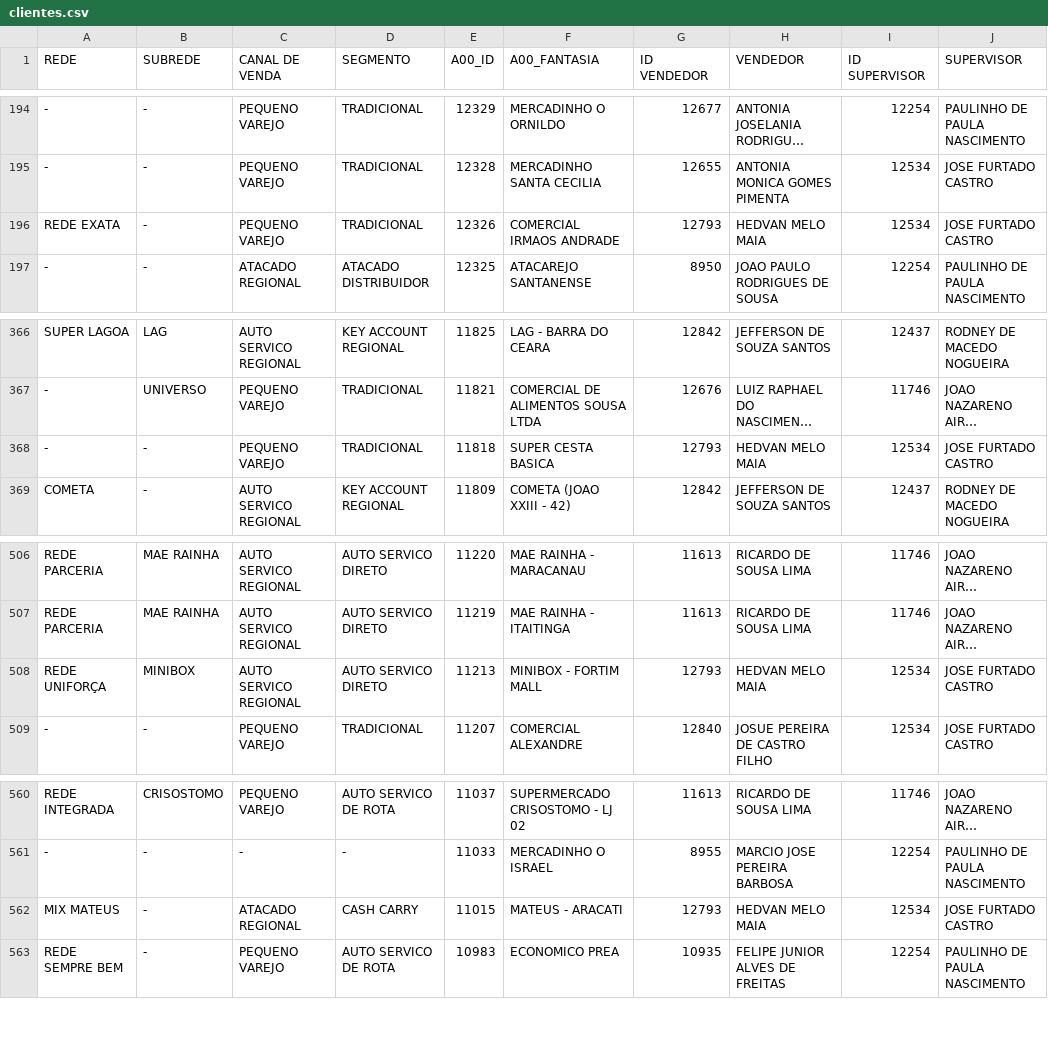
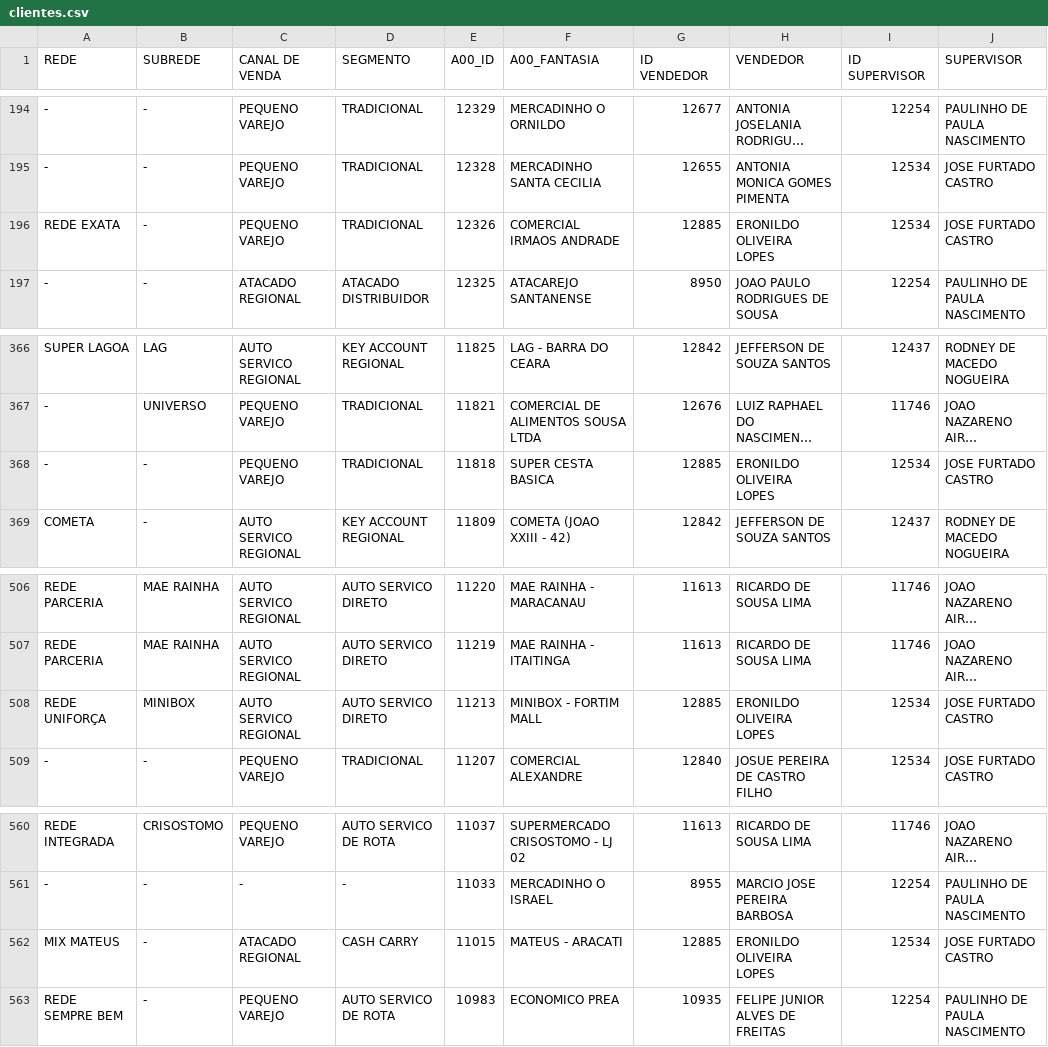
Before and after one commit to ValeMilk/App-pre-os, a CSV file: frontend/public/clientes.csv, drawn as a sheet; only a part is shown, gaps mark what is left out; long unchanged cells end in …; the diff covers the shown part only; the diff names each change by its address in the sheet, - before the commit and + after, or states it on an @@ line.

Commit message:
eronildo

```diff
--- a/frontend/public/clientes.csv
+++ b/frontend/public/clientes.csv
-G196 (ID VENDEDOR): 12793
+G196 (ID VENDEDOR): 12885
-H196 (VENDEDOR): HEDVAN MELO MAIA
+H196 (VENDEDOR): ERONILDO OLIVEIRA LOPES
-G368 (ID VENDEDOR): 12793
+G368 (ID VENDEDOR): 12885
-H368 (VENDEDOR): HEDVAN MELO MAIA
+H368 (VENDEDOR): ERONILDO OLIVEIRA LOPES
-G508 (ID VENDEDOR): 12793
+G508 (ID VENDEDOR): 12885
-H508 (VENDEDOR): HEDVAN MELO MAIA
+H508 (VENDEDOR): ERONILDO OLIVEIRA LOPES
-G562 (ID VENDEDOR): 12793
+G562 (ID VENDEDOR): 12885
-H562 (VENDEDOR): HEDVAN MELO MAIA
+H562 (VENDEDOR): ERONILDO OLIVEIRA LOPES
```
Also changed, not shown: 62 edited cells elsewhere in this file.
